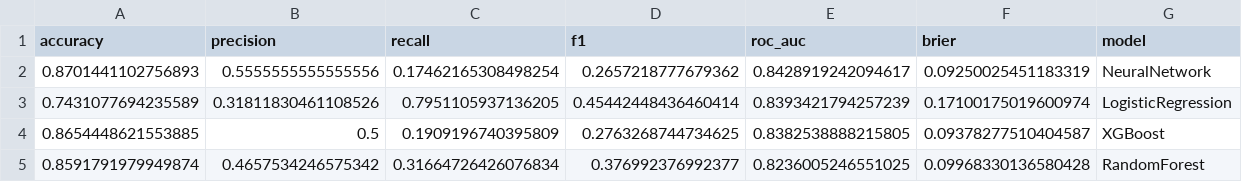
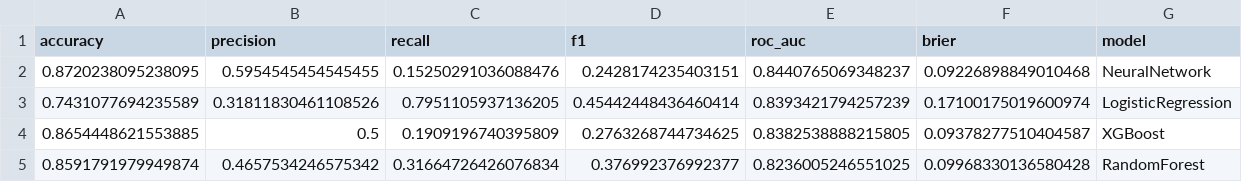
Before and after one commit to manoj1749/cs559_diabetes_prediction, a CSV file: outputs/model_results.csv, drawn as a sheet; removed rows and columns are numbered as before the commit, all else as after; the diff names each change by its address in the sheet, - before the commit and + after, or states it on an @@ line.

Commit message:
outputs

```diff
--- a/outputs/model_results.csv
+++ b/outputs/model_results.csv
-row 2: 0.8701441102756893 | 0.5555555555555556 | 0.17462165308498254 | 0.2657218777679362 | 0.8428919242094617 | 0.09250025451183319 | NeuralNetwork
+row 2: 0.8720238095238095 | 0.5954545454545455 | 0.15250291036088476 | 0.2428174235403151 | 0.8440765069348237 | 0.09226898849010468 | NeuralNetwork
```
Also changed, not shown: 8 other files.
